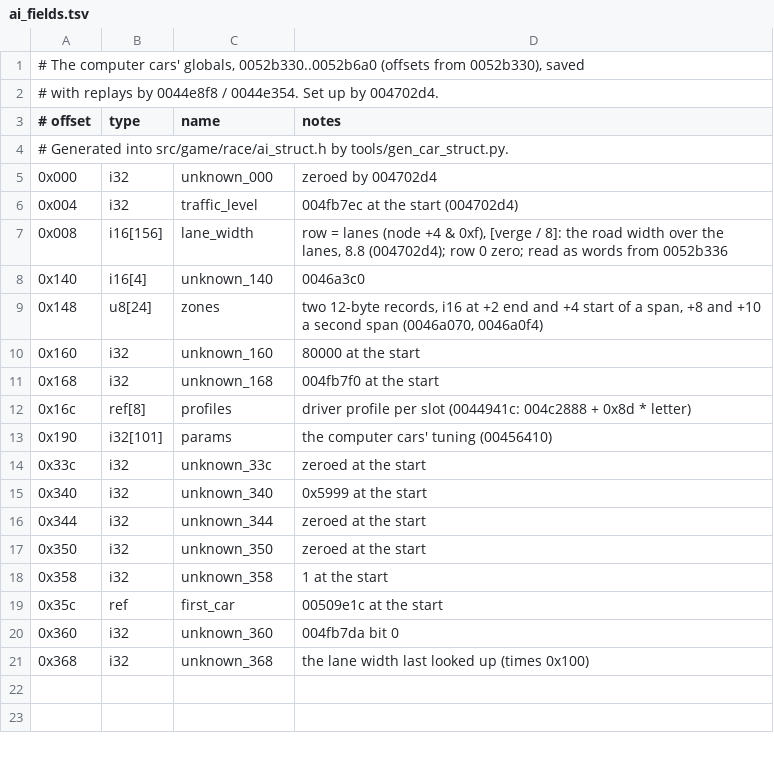
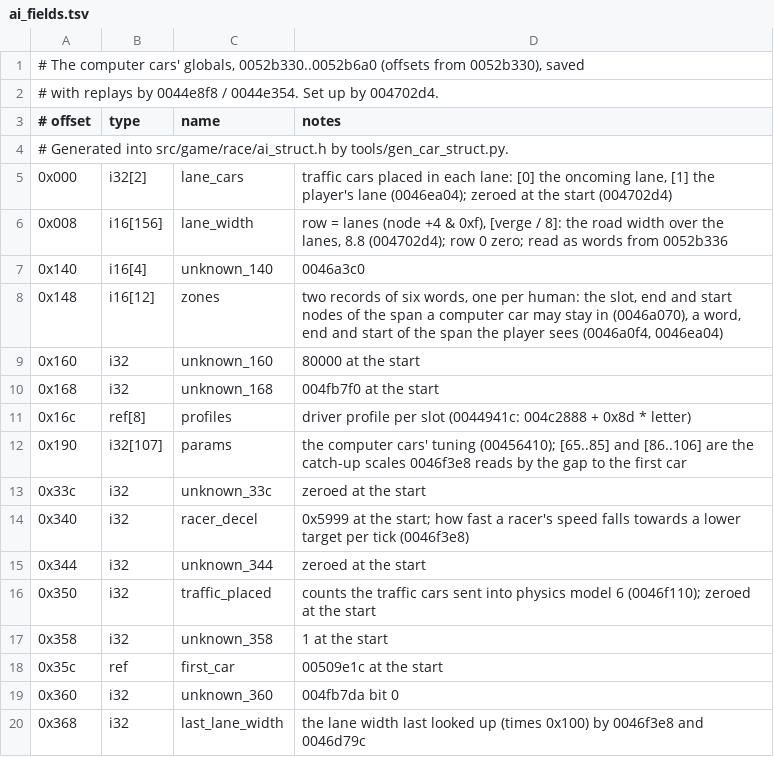
Before and after one commit to BytesNRust/spirited-drive, a TSV file: docs/ai_fields.tsv, drawn as a sheet.

```diff
--- a/docs/ai_fields.tsv
+++ b/docs/ai_fields.tsv
@@ -4,7 +4,6 @@
 # Generated into src/game/race/ai_struct.h by tools/gen_car_struct.py.
-0x000	i32	unknown_000	zeroed by 004702d4
-0x004	i32	traffic_level	004fb7ec at the start (004702d4)
+0x000	i32[2]	lane_cars	traffic cars placed in each lane: [0] the oncoming lane, [1] the player's lane (0046ea04); zeroed at the start (004702d4)
 0x008	i16[156]	lane_width	row = lanes (node +4 & 0xf), [verge / 8]: the road width over the lanes, 8.8 (004702d4); row 0 zero; read as words from 0052b336
 0x140	i16[4]	unknown_140	0046a3c0
-0x148	u8[24]	zones	two 12-byte records, i16 at +2 end and +4 start of a span, +8 and +10 a second span (0046a070, 0046a0f4)
+0x148	i16[12]	zones	two records of six words, one per human: the slot, end and start nodes of the span a computer car may stay in (0046a070), a word, end and start of the span the player sees (0046a0f4, 0046ea04)
 0x160	i32	unknown_160	80000 at the start
@@ -12,7 +11,7 @@
 0x16c	ref[8]	profiles	driver profile per slot (0044941c: 004c2888 + 0x8d * letter)
-0x190	i32[101]	params	the computer cars' tuning (00456410)
+0x190	i32[107]	params	the computer cars' tuning (00456410); [65..85] and [86..106] are the catch-up scales 0046f3e8 reads by the gap to the first car
 0x33c	i32	unknown_33c	zeroed at the start
-0x340	i32	unknown_340	0x5999 at the start
+0x340	i32	racer_decel	0x5999 at the start; how fast a racer's speed falls towards a lower target per tick (0046f3e8)
 0x344	i32	unknown_344	zeroed at the start
-0x350	i32	unknown_350	zeroed at the start
+0x350	i32	traffic_placed	counts the traffic cars sent into physics model 6 (0046f110); zeroed at the start
 0x358	i32	unknown_358	1 at the start
@@ -20,2 +19,2 @@
 0x360	i32	unknown_360	004fb7da bit 0
-0x368	i32	unknown_368	the lane width last looked up (times 0x100)
+0x368	i32	last_lane_width	the lane width last looked up (times 0x100) by 0046f3e8 and 0046d79c
```
Also changed, not shown: docs/car_fields.tsv, 4 other files.
